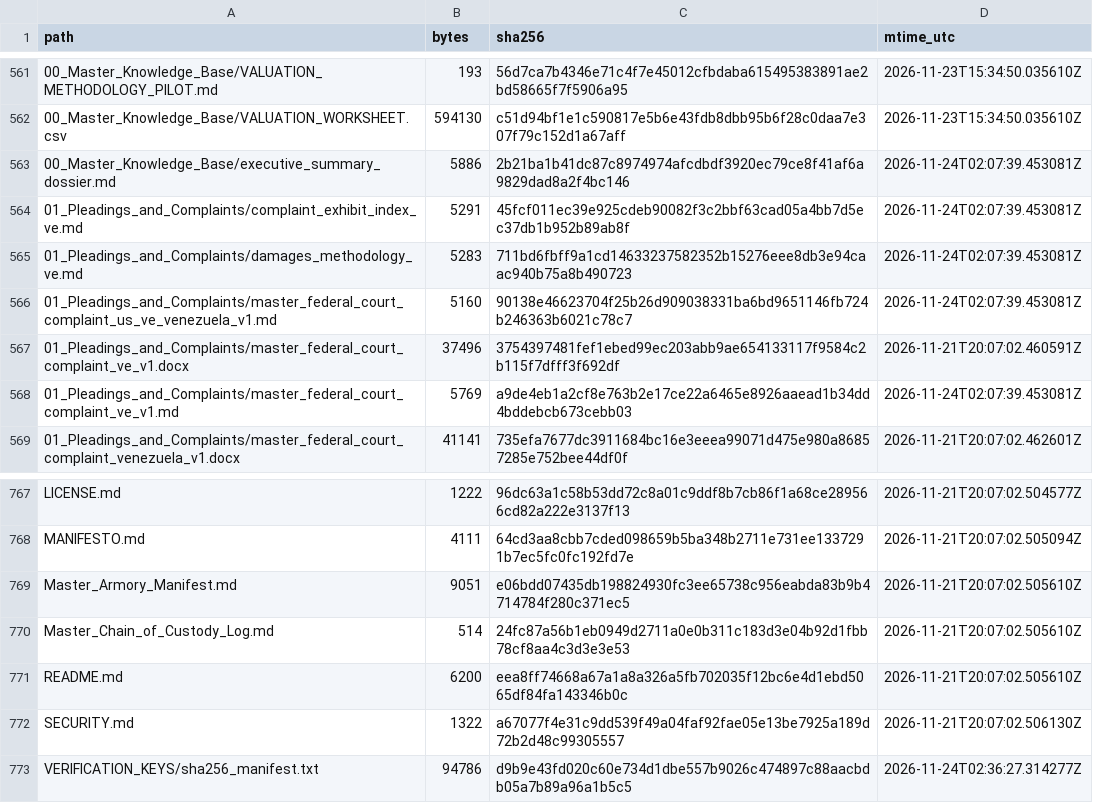
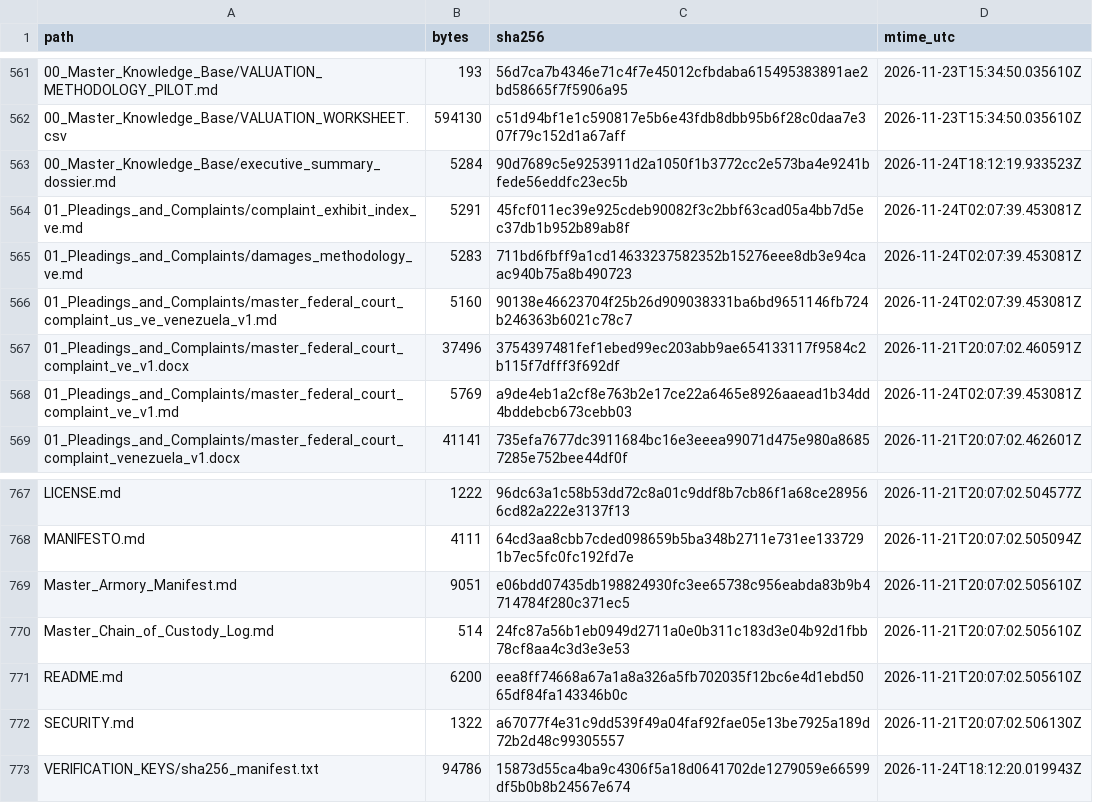
Before and after one commit to GlobalRestitutionAlliance/latam-us-ve-venezuela-master-litigation, a CSV file: 99_Archives_and_Manifests/MANIFEST_SHA256.csv, drawn as a sheet; only a part is shown, gaps mark what is left out.

Commit message:
REVERTED DUE TO UNPROMPTED MASS J3WFICATED DATA CORRUPTION BY COMPROMISED BIASED LLM/ARTIFICIAL INTELLIGENCE MODELS

```diff
--- a/99_Archives_and_Manifests/MANIFEST_SHA256.csv
+++ b/99_Archives_and_Manifests/MANIFEST_SHA256.csv
@@ -562,3 +562,3 @@ path,bytes,sha256,mtime_utc
 00_Master_Knowledge_Base/VALUATION_WORKSHEET.csv,594130,c51d94bf1e1c590817e5b6e43fdb8dbb95b6f28c0daa7e307f79c152d1a67aff,2026-11-23T15:34:50.035610Z
-00_Master_Knowledge_Base/executive_summary_dossier.md,5886,2b21ba1b41dc87c8974974afcdbdf3920ec79ce8f41af6a9829dad8a2f4bc146,2026-11-24T02:07:39.453081Z
+00_Master_Knowledge_Base/executive_summary_dossier.md,5284,90d7689c5e9253911d2a1050f1b3772cc2e573ba4e9241bfede56eddfc23ec5b,2026-11-24T18:12:19.933523Z
 01_Pleadings_and_Complaints/complaint_exhibit_index_ve.md,5291,45fcf011ec39e925cdeb90082f3c2bbf63cad05a4bb7d5ec37db1b952b89ab8f,2026-11-24T02:07:39.453081Z
@@ -772,2 +772,2 @@ README.md,6200,eea8ff74668a67a1a8a326a5fb702035f12bc6e4d1ebd5065df84fa143346b0c,
 SECURITY.md,1322,a67077f4e31c9dd539f49a04faf92fae05e13be7925a189d72b2d48c99305557,2026-11-21T20:07:02.506130Z
-VERIFICATION_KEYS/sha256_manifest.txt,94786,d9b9e43fd020c60e734d1dbe557b9026c474897c88aacbdb05a7b89a96a1b5c5,2026-11-24T02:36:27.314277Z
+VERIFICATION_KEYS/sha256_manifest.txt,94786,15873d55ca4ba9c4306f5a18d0641702de1279059e66599df5b0b8b24567e674,2026-11-24T18:12:20.019943Z
```
Also changed, not shown: 2 other files.
